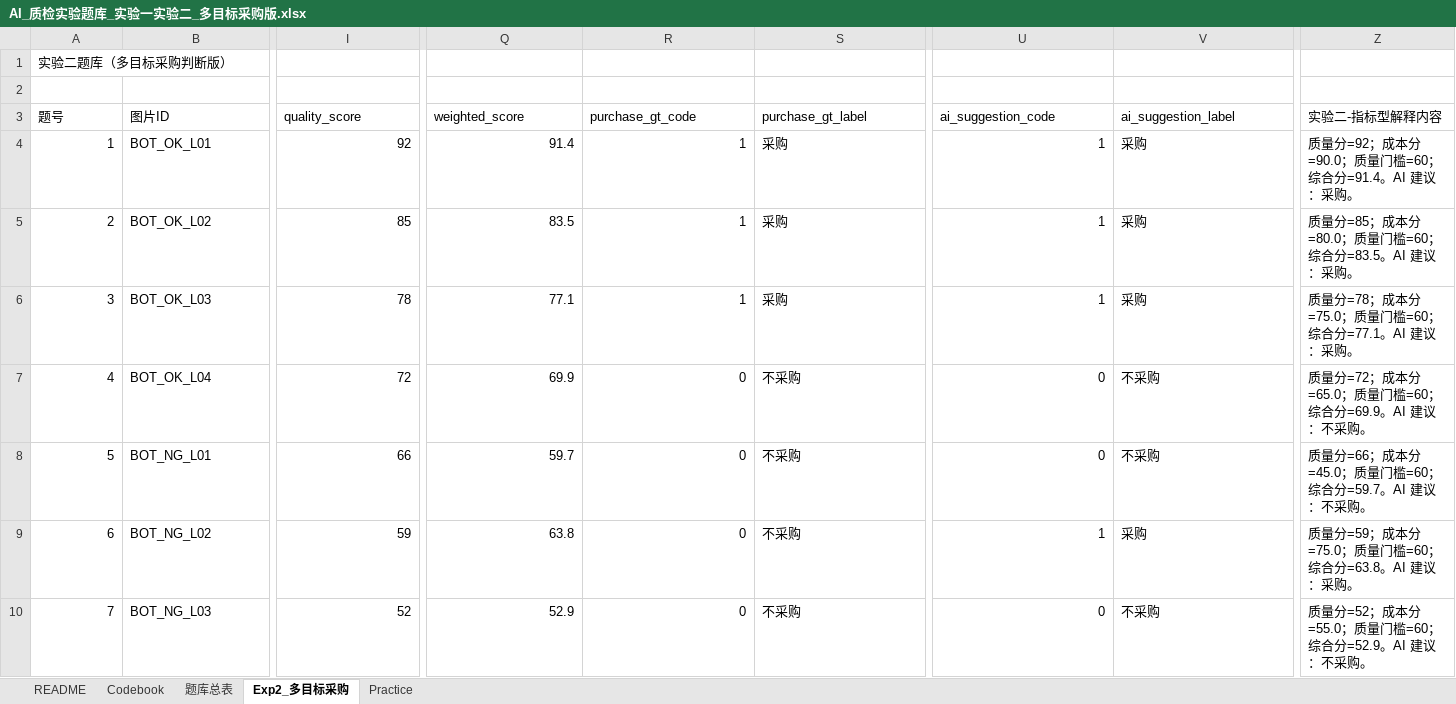
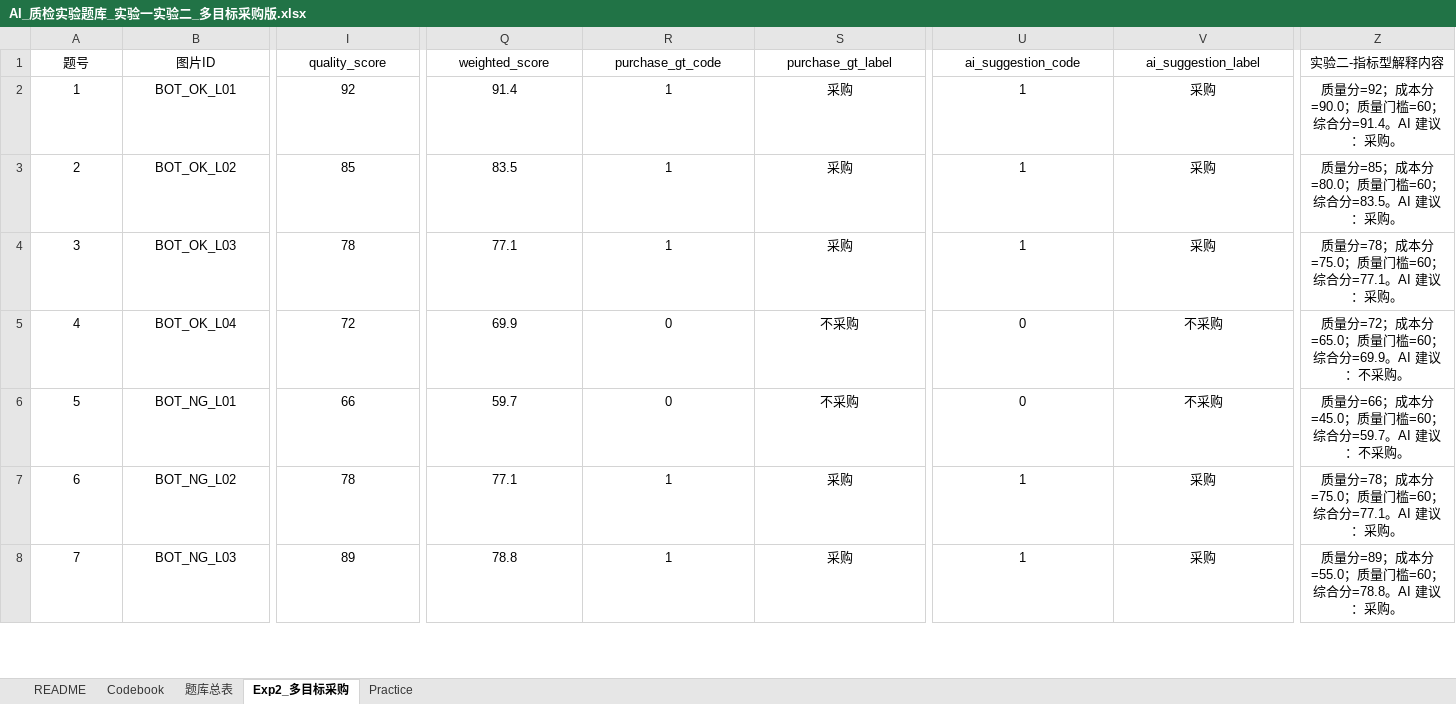
Before and after one commit to lin7733/mvtec-streamlit-experiment, an Excel workbook: 05_metadata/AI_质检实验题库_实验一实验二_多目标采购版.xlsx, sheet Exp2_多目标采购, drawn as a sheet; only a part is shown, gaps mark what is left out; values as stored, in another font and other column widths than the file's, no borders; removed rows and columns are numbered as before the commit, all else as after; rows hold the shown columns only; the diff covers the shown part only; the diff names each change by its address in the sheet, - before the commit and + after, or states it on an @@ line.

```diff
--- a/05_metadata/AI_质检实验题库_实验一实验二_多目标采购版.xlsx (sheet Exp2_多目标采购)
+++ b/05_metadata/AI_质检实验题库_实验一实验二_多目标采购版.xlsx (sheet Exp2_多目标采购)
-row 1: 实验二题库（多目标采购判断版）
-row 2: (empty)
-A1:Z1 alignment: left
+A1:Z1 alignment: center
-A2:A8 alignment: right
+A2:A8 alignment: center
-B2:B8 alignment: left
+B2:B8 alignment: center
-I2:R8 alignment: right
+I2:R8 alignment: center
-S2:S8 alignment: left
+S2:S8 alignment: center
-U2:U8 alignment: right
+U2:U8 alignment: center
-V2:V8 alignment: left
+V2:V8 alignment: center
-Z2:Z8 alignment: left
+Z2:Z8 alignment: center
-I7 (quality_score): 59
+I7 (quality_score): 78
-Q7 (weighted_score): 63.8
+Q7 (weighted_score): 77.1
-R7:R8 (purchase_gt_code): 0
+R7:R8 (purchase_gt_code): 1
-S7:S8 (purchase_gt_label): 不采购
+S7:S8 (purchase_gt_label): 采购
-Z7 (实验二-指标型解释内容): 质量分=59；成本分=75.0；质量门槛=60；综合分=63.8。AI 建议：采购。
+Z7 (实验二-指标型解释内容): 质量分=78；成本分=75.0；质量门槛=60；综合分=77.1。AI 建议：采购。
-I8 (quality_score): 52
+I8 (quality_score): 89
-Q8 (weighted_score): 52.9
+Q8 (weighted_score): 78.8
-U8 (ai_suggestion_code): 0
+U8 (ai_suggestion_code): 1
-V8 (ai_suggestion_label): 不采购
+V8 (ai_suggestion_label): 采购
-Z8 (实验二-指标型解释内容): 质量分=52；成本分=55.0；质量门槛=60；综合分=52.9。AI 建议：不采购。
+Z8 (实验二-指标型解释内容): 质量分=89；成本分=55.0；质量门槛=60；综合分=78.8。AI 建议：采购。
```
Also changed, not shown: 71 edited cells and cell formats elsewhere in this sheet, sheet 题库总表, sheet Practice, formulas that keep their value, hidden cells.
